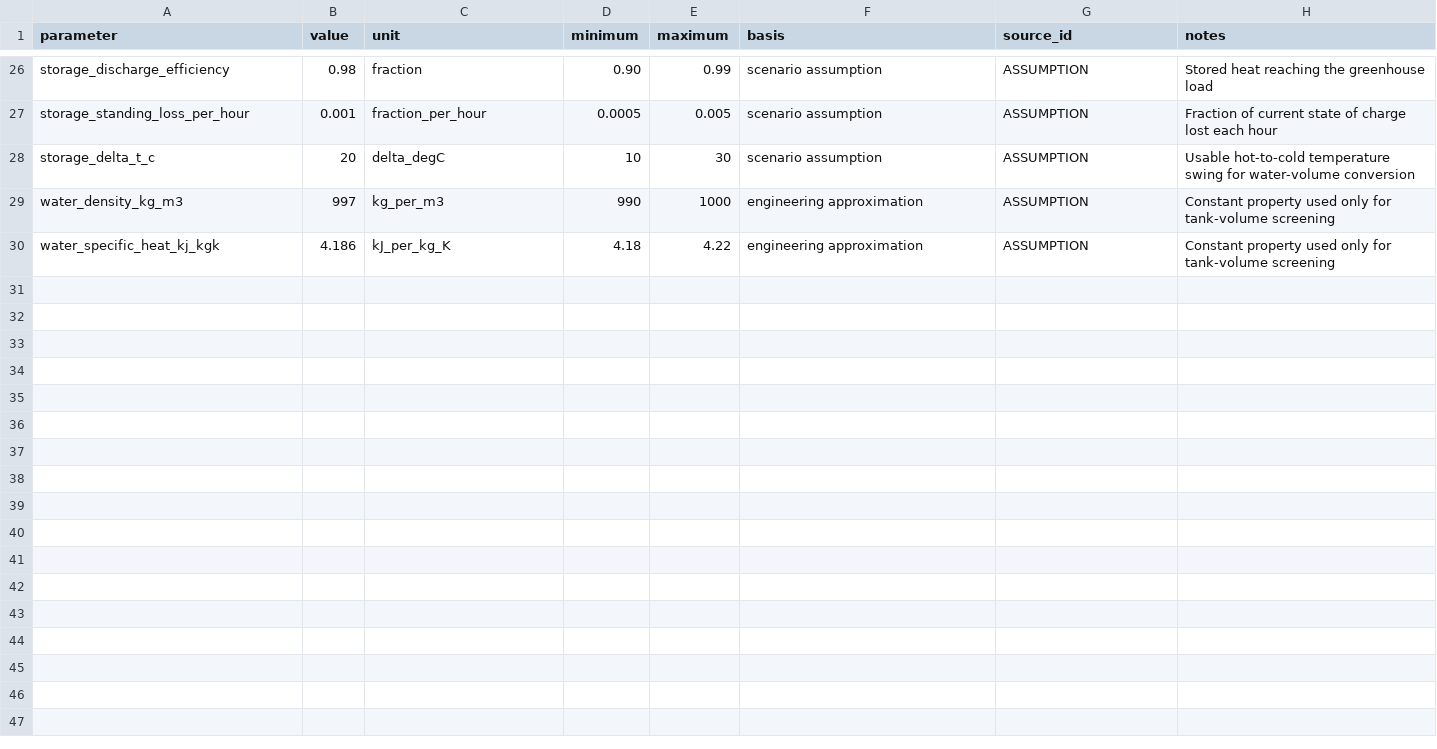
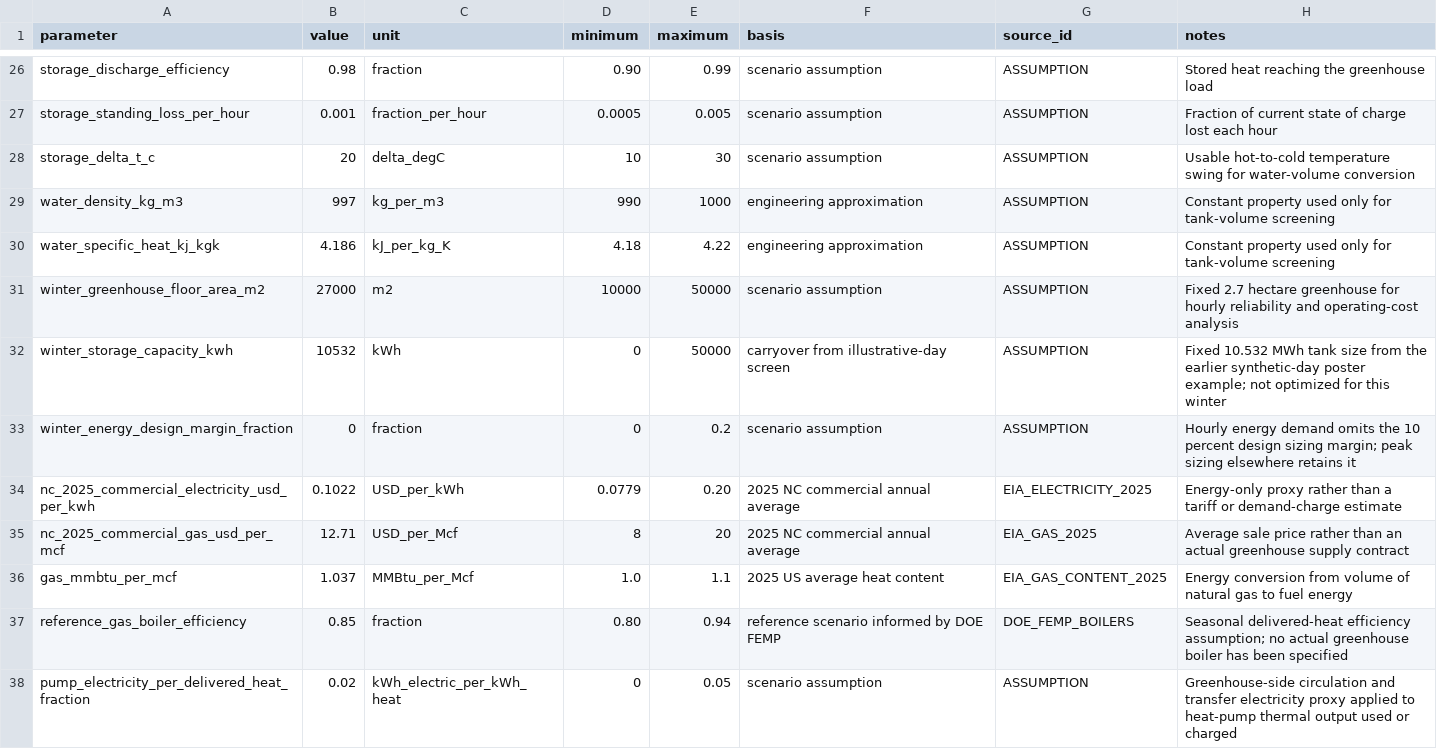
Before and after one commit to simransummermalik/datacentersandheatwaste, a CSV file: data/source_data.csv, drawn as a sheet; only a part is shown, gaps mark what is left out; the diff names each change by its address in the sheet, - before the commit and + after, or states it on an @@ line.

Commit message:
more stuff with colorado hpc and charlotte data

```diff
--- a/data/source_data.csv
+++ b/data/source_data.csv
+row 31: winter_greenhouse_floor_area_m2 | 27000 | m2 | 10000 | 50000 | scenario assumption | ASSUMPTION | Fixed 2.7 hectare greenhouse for hourly reliability and operating-cost analysis
+row 32: winter_storage_capacity_kwh | 10532 | kWh | 0 | 50000 | carryover from illustrative-day screen | ASSUMPTION | Fixed 10.532 MWh tank size from the earlier synthetic-day poster example; not optimized for this winter
+row 33: winter_energy_design_margin_fraction | 0 | fraction | 0 | 0.2 | scenario assumption | ASSUMPTION | Hourly energy demand omits the 10 percent design sizing margin; peak sizing elsewhere retains it
+row 34: nc_2025_commercial_electricity_usd_per_kwh | 0.1022 | USD_per_kWh | 0.0779 | 0.20 | 2025 NC commercial annual average | EIA_ELECTRICITY_2025 | Energy-only proxy rather than a tariff or demand-charge estimate
+row 35: nc_2025_commercial_gas_usd_per_mcf | 12.71 | USD_per_Mcf | 8 | 20 | 2025 NC commercial annual average | EIA_GAS_2025 | Average sale price rather than an actual greenhouse supply contract
+row 36: gas_mmbtu_per_mcf | 1.037 | MMBtu_per_Mcf | 1.0 | 1.1 | 2025 US average heat content | EIA_GAS_CONTENT_2025 | Energy conversion from volume of natural gas to fuel energy
+row 37: reference_gas_boiler_efficiency | 0.85 | fraction | 0.80 | 0.94 | reference scenario informed by DOE FEMP | DOE_FEMP_BOILERS | Seasonal delivered-heat efficiency assumption; no actual greenhouse boiler has been specified
+row 38: pump_electricity_per_delivered_heat_fraction | 0.02 | kWh_electric_per_kWh_heat | 0 | 0.05 | scenario assumption | ASSUMPTION | Greenhouse-side circulation and transfer electricity proxy applied to heat-pump thermal output used or charged
```
Also changed, not shown: 44 other files.
